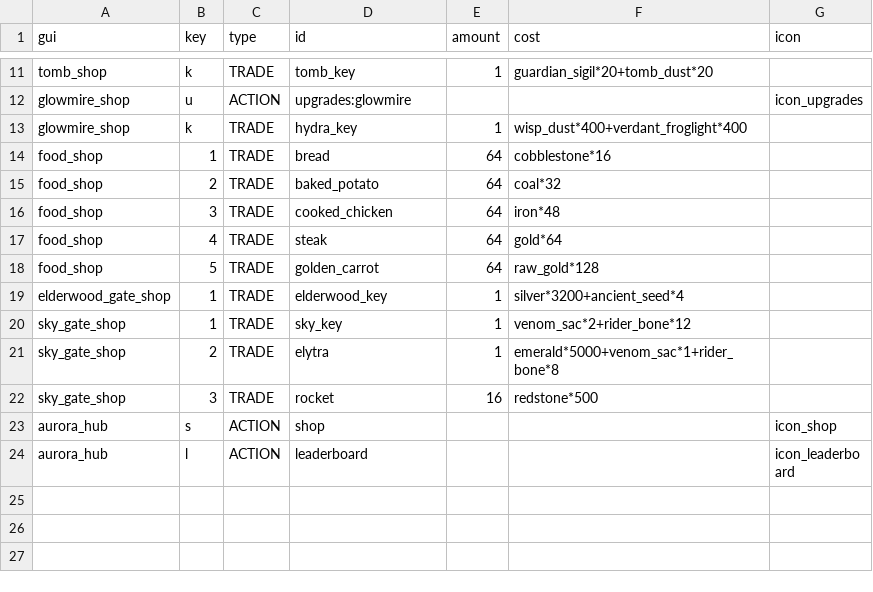
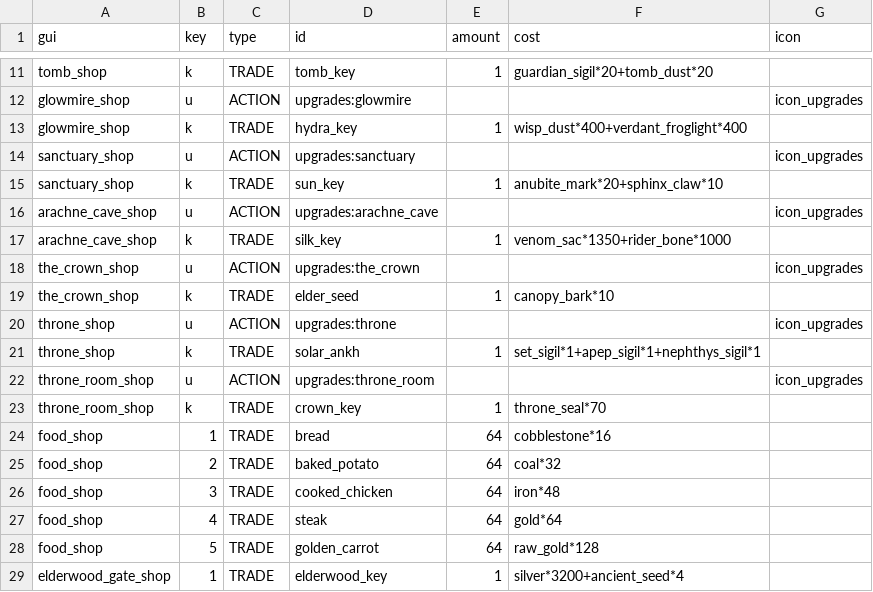
Before and after one commit to charky-p/aurora-plugin, a CSV file: scripts/data/shops/guis_shops_components.csv, drawn as a sheet; only a part is shown, gaps mark what is left out; the shorter side is filled out with more unchanged rows.

Commit message:
[C] Every boss is in the shop loop: Khorvath, Arachne, the Elder Treant, Sol and the Sky King each drop a trophy that pays for their zone's last five upgrades, and their zone's trader opens a shop with its upgrades and the boss key

```diff
--- a/scripts/data/shops/guis_shops_components.csv
+++ b/scripts/data/shops/guis_shops_components.csv
@@ -13,2 +13,12 @@ glowmire_shop,u,ACTION,upgrades:glowmire,,,icon_upgrades
 glowmire_shop,k,TRADE,hydra_key,1,wisp_dust*400+verdant_froglight*400,
+sanctuary_shop,u,ACTION,upgrades:sanctuary,,,icon_upgrades
+sanctuary_shop,k,TRADE,sun_key,1,anubite_mark*20+sphinx_claw*10,
+arachne_cave_shop,u,ACTION,upgrades:arachne_cave,,,icon_upgrades
+arachne_cave_shop,k,TRADE,silk_key,1,venom_sac*1350+rider_bone*1000,
+the_crown_shop,u,ACTION,upgrades:the_crown,,,icon_upgrades
+the_crown_shop,k,TRADE,elder_seed,1,canopy_bark*10,
+throne_shop,u,ACTION,upgrades:throne,,,icon_upgrades
+throne_shop,k,TRADE,solar_ankh,1,set_sigil*1+apep_sigil*1+nephthys_sigil*1,
+throne_room_shop,u,ACTION,upgrades:throne_room,,,icon_upgrades
+throne_room_shop,k,TRADE,crown_key,1,throne_seal*70,
 food_shop,1,TRADE,bread,64,cobblestone*16,
```
Also changed, not shown: scripts/data/items/resources.csv, scripts/data/shops/guis_shops.csv, 9 other files.
